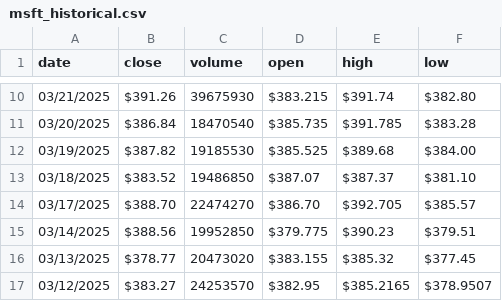
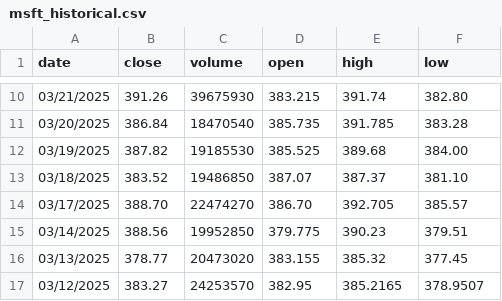
Before and after one commit to dtaylor0/rest-api-postgres, a CSV file: data_sources/msft_historical.csv, drawn as a sheet; only a part is shown, gaps mark what is left out; the diff covers the shown part only.

```diff
--- a/data_sources/msft_historical.csv
+++ b/data_sources/msft_historical.csv
@@ -10,8 +10,8 @@ date,close,volume,open,high,low
-03/21/2025,$391.26,39675930,$383.215,$391.74,$382.80
-03/20/2025,$386.84,18470540,$385.735,$391.785,$383.28
-03/19/2025,$387.82,19185530,$385.525,$389.68,$384.00
-03/18/2025,$383.52,19486850,$387.07,$387.37,$381.10
-03/17/2025,$388.70,22474270,$386.70,$392.705,$385.57
-03/14/2025,$388.56,19952850,$379.775,$390.23,$379.51
-03/13/2025,$378.77,20473020,$383.155,$385.32,$377.45
-03/12/2025,$383.27,24253570,$382.95,$385.2165,$378.9507
+03/21/2025,391.26,39675930,383.215,391.74,382.80
+03/20/2025,386.84,18470540,385.735,391.785,383.28
+03/19/2025,387.82,19185530,385.525,389.68,384.00
+03/18/2025,383.52,19486850,387.07,387.37,381.10
+03/17/2025,388.70,22474270,386.70,392.705,385.57
+03/14/2025,388.56,19952850,379.775,390.23,379.51
+03/13/2025,378.77,20473020,383.155,385.32,377.45
+03/12/2025,383.27,24253570,382.95,385.2165,378.9507
```
Also changed, not shown: 60 edited cells elsewhere in this file, 3 other files.
